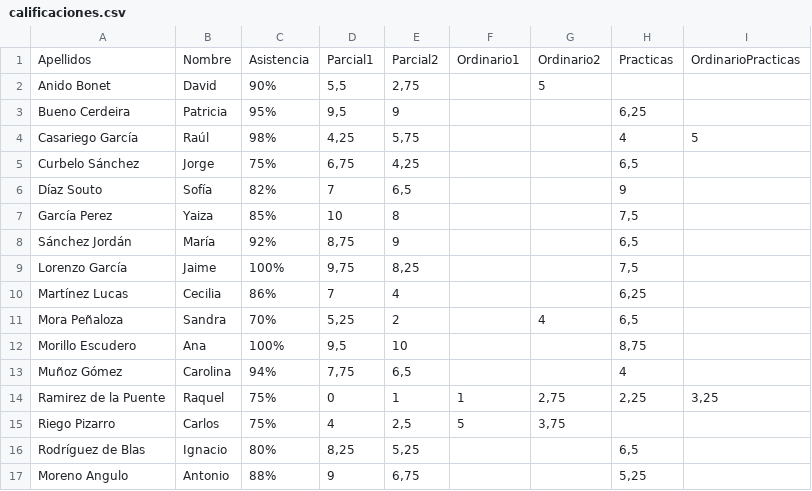
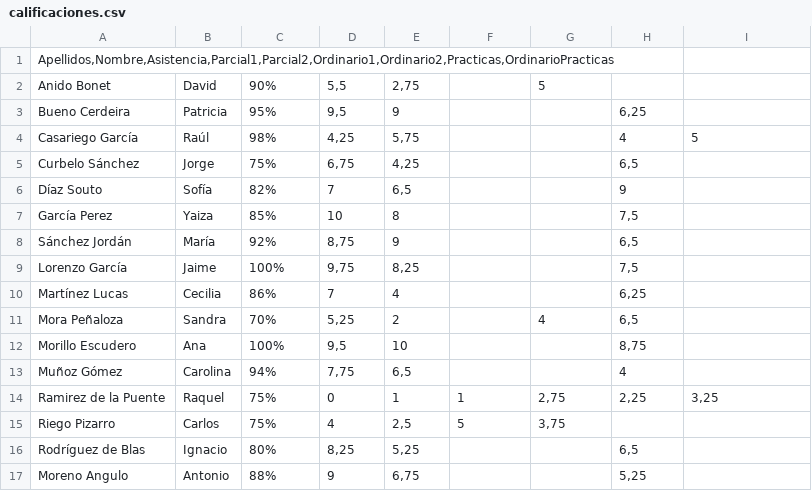
Before and after one commit to dmunofer/Ejercicios-Archivos, a CSV file: calificaciones.csv, drawn as a sheet; removed rows and columns are numbered as before the commit, all else as after; the diff names each change by its address in the sheet, - before the commit and + after, or states it on an @@ line.

```diff
--- a/calificaciones.csv
+++ b/calificaciones.csv
-row 1: Apellidos | Nombre | Asistencia | Parcial1 | Parcial2 | Ordinario1 | Ordinario2 | Practicas | OrdinarioPracticas
+row 1: Apellidos,Nombre,Asistencia,Parcial1,Parcial2,Ordinario1,Ordinario2,Practicas,OrdinarioPracticas
```
Also changed, not shown: 1 other file.
